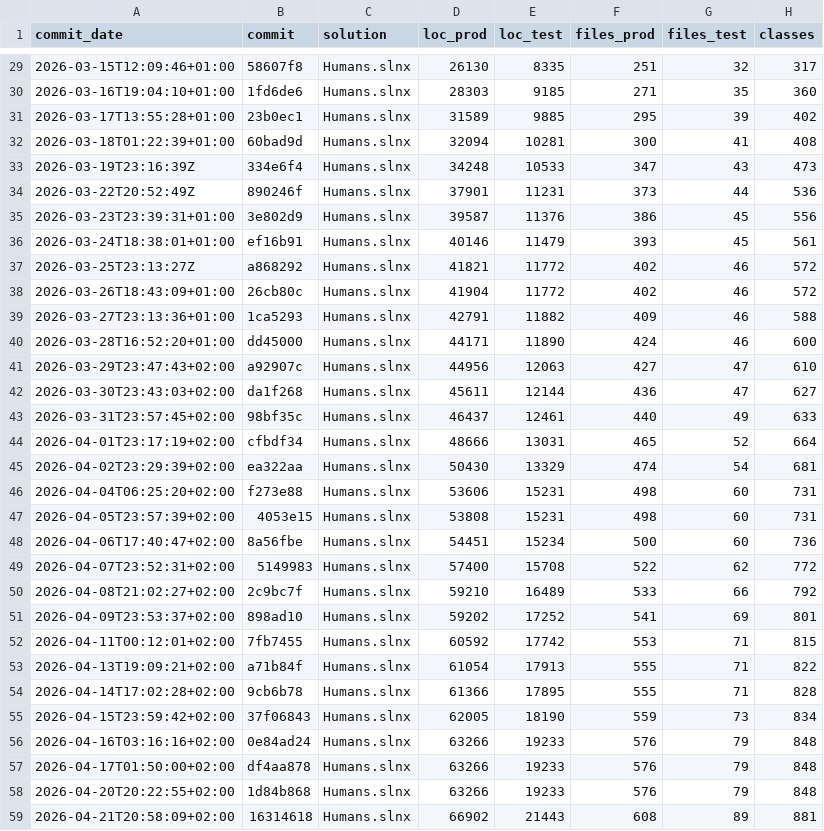
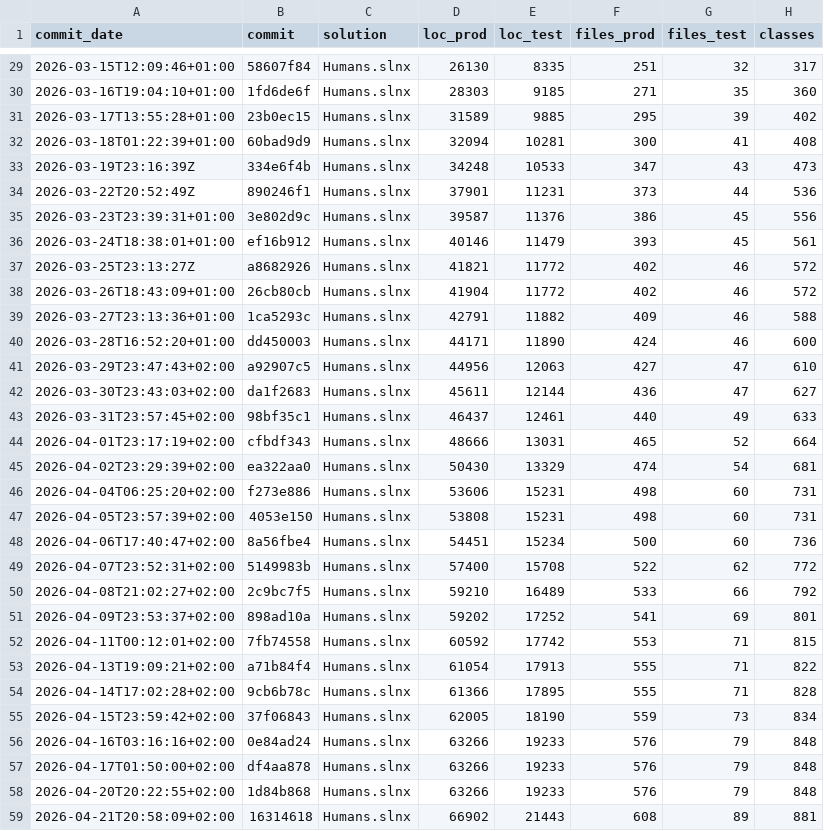
Before and after one commit to peterdrier/Humans, a CSV file: docs/reforge-history.csv, drawn as a sheet; only a part is shown, gaps mark what is left out; the diff covers the shown part only; the diff names each change by its address in the sheet, - before the commit and + after, or states it on an @@ line.

```diff
--- a/docs/reforge-history.csv
+++ b/docs/reforge-history.csv
-B29 (commit): 58607f8
+B29 (commit): 58607f84
-B30 (commit): 1fd6de6
+B30 (commit): 1fd6de6f
-B31 (commit): 23b0ec1
+B31 (commit): 23b0ec15
-B32 (commit): 60bad9d
+B32 (commit): 60bad9d9
-B33 (commit): 334e6f4
+B33 (commit): 334e6f4b
-B34 (commit): 890246f
+B34 (commit): 890246f1
-B35 (commit): 3e802d9
+B35 (commit): 3e802d9c
-B36 (commit): ef16b91
+B36 (commit): ef16b912
-B37 (commit): a868292
+B37 (commit): a8682926
-B38 (commit): 26cb80c
+B38 (commit): 26cb80cb
-B39 (commit): 1ca5293
+B39 (commit): 1ca5293c
-B40 (commit): dd45000
+B40 (commit): dd450003
-B41 (commit): a92907c
+B41 (commit): a92907c5
-B42 (commit): da1f268
+B42 (commit): da1f2683
-B43 (commit): 98bf35c
+B43 (commit): 98bf35c1
-B44 (commit): cfbdf34
+B44 (commit): cfbdf343
-B45 (commit): ea322aa
+B45 (commit): ea322aa0
-B46 (commit): f273e88
+B46 (commit): f273e886
-B47 (commit): 4053e15
+B47 (commit): 4053e150
-B48 (commit): 8a56fbe
+B48 (commit): 8a56fbe4
-B49 (commit): 5149983
+B49 (commit): 5149983b
-B50 (commit): 2c9bc7f
+B50 (commit): 2c9bc7f5
-B51 (commit): 898ad10
+B51 (commit): 898ad10a
-B52 (commit): 7fb7455
+B52 (commit): 7fb74558
-B53 (commit): a71b84f
+B53 (commit): a71b84f4
-B54 (commit): 9cb6b78
+B54 (commit): 9cb6b78c
```
Also changed, not shown: 27 edited cells elsewhere in this file.
